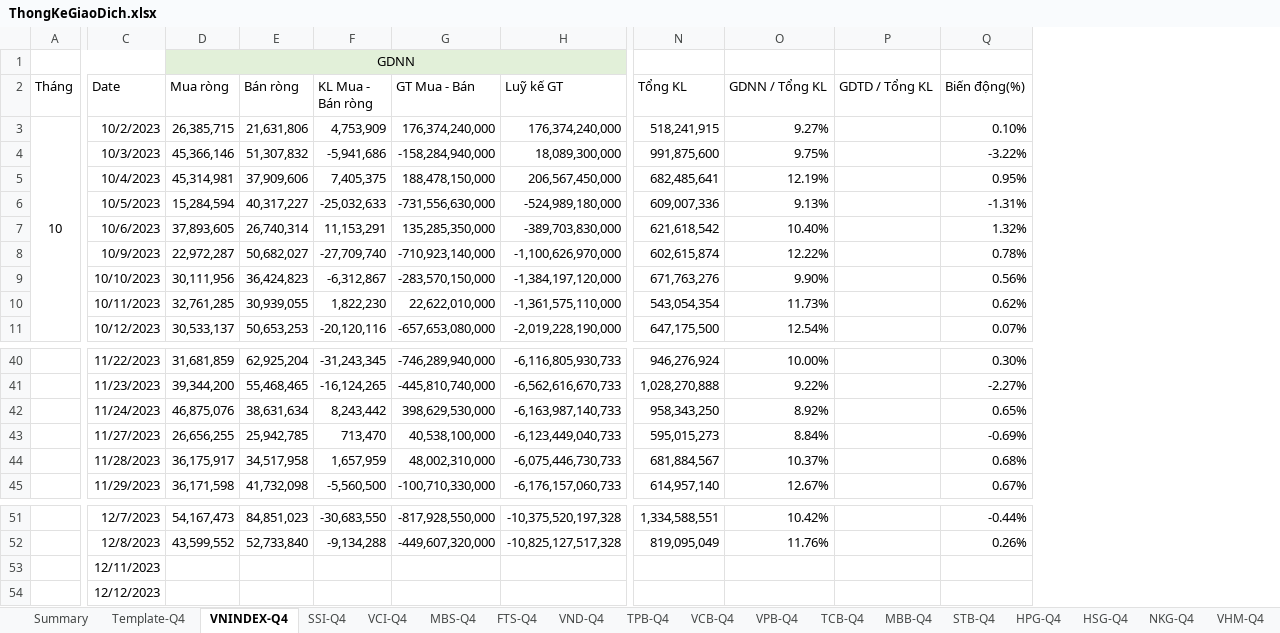
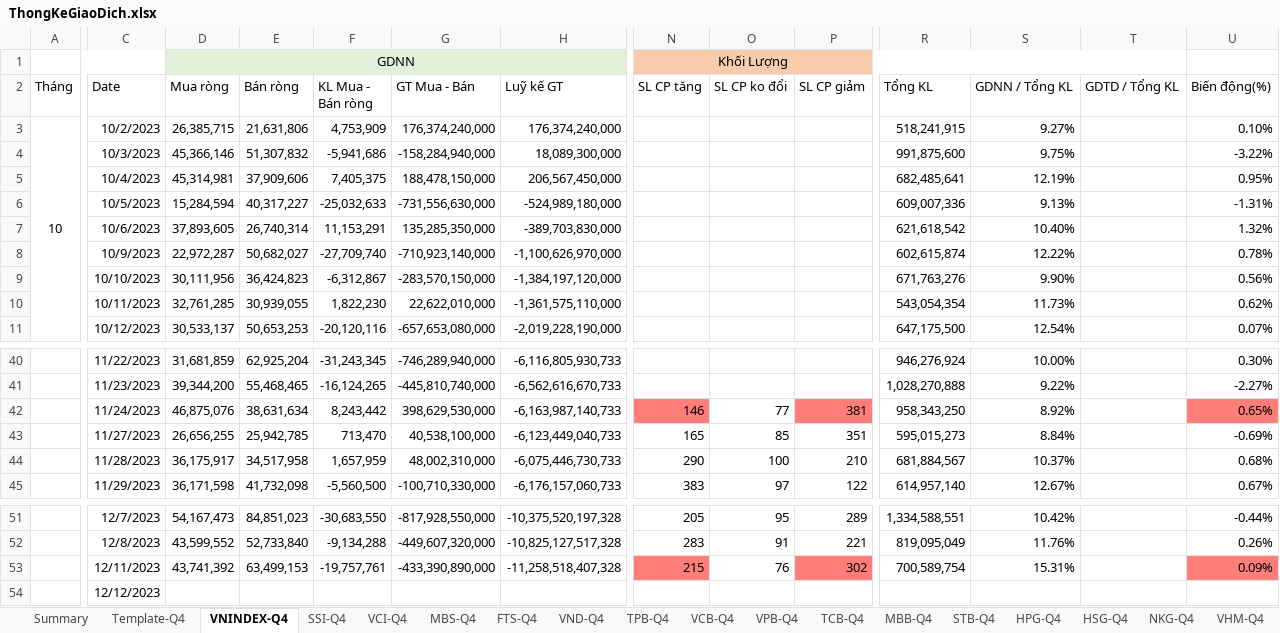
Before and after one commit to fury2003/stocks, an Excel workbook: 2023/ThongKeGiaoDich.xlsx, sheet VNINDEX-Q4, drawn as a sheet; only a part is shown, gaps mark what is left out; values as stored, in another font and other column widths than the file's, no borders; addresses are those after the commit; the diff covers the shown part only; the diff names each change by its address in the sheet, - before the commit and + after, or states it on an @@ line.

```diff
--- a/2023/ThongKeGiaoDich.xlsx (sheet VNINDEX-Q4)
+++ b/2023/ThongKeGiaoDich.xlsx (sheet VNINDEX-Q4)
+column N (SL CP tăng), row 1: Khối Lượng; rows 42-45: 146 | 165 | 290 | 383; rows 51-53: 205 | 283 | 215
+column O (SL CP ko đổi), rows 42-45: 77 | 85 | 100 | 97; rows 51-53: 95 | 91 | 76
+column P (SL CP giảm), rows 42-45: 381 | 351 | 210 | 122; rows 51-53: 289 | 221 | 302
-R1:T1 fill: none
+R1:T1 fill: #F8CBAD
-U42 fill: none
+U42 fill: #FF7E79
-D53 (Mua ròng): (empty)
+D53 (Mua ròng): 43,741,392
-E53 (Bán ròng): (empty)
+E53 (Bán ròng): 63,499,153
-F53 (KL Mua - Bán ròng): (empty)
+F53 (KL Mua - Bán ròng): -19,757,761
-G53 (GT Mua - Bán): (empty)
+G53 (GT Mua - Bán): -433,390,890,000
-H53 (Luỹ kế GT): (empty)
+H53 (Luỹ kế GT): -11,258,518,407,328
-R53 (Tổng KL): (empty)
+R53 (Tổng KL): 700,589,754
-S53 (GDNN / Tổng KL): (empty)
+S53 (GDNN / Tổng KL): 15.31%
-U53 (Biến động(%)): (empty)
+U53 (Biến động(%)): 0.09%
-U53 fill: none
+U53 fill: #FF7E79
```
Also changed, not shown: 1 added column elsewhere in this sheet, sheet Summary, sheet PET-Q4, sheet MSN-Q4, sheet MWG-Q4, sheet TCB-Q4, sheet KBC-Q4, 48 more sheets, formulas that keep their value, charts or pictures, 1 other file.
